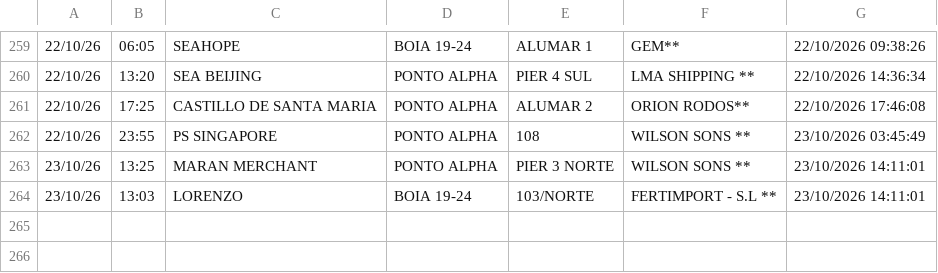
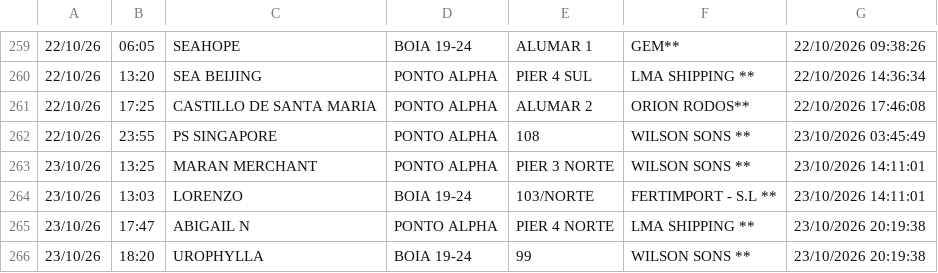
Before and after one commit to Leoofclima/Monitor-Apem, a CSV file: historico_atracacoes.csv, drawn as a sheet; only a part is shown, gaps mark what is left out.

```diff
--- a/historico_atracacoes.csv
+++ b/historico_atracacoes.csv
@@ -264 +264,3 @@
 23/10/26,13:03,LORENZO,BOIA 19-24,103/NORTE,FERTIMPORT - S.L **,23/10/2026 14:11:01
+23/10/26,17:47,ABIGAIL N,PONTO ALPHA,PIER 4 NORTE,LMA SHIPPING **,23/10/2026 20:19:38
+23/10/26,18:20,UROPHYLLA,BOIA 19-24,99,WILSON SONS **,23/10/2026 20:19:38
```
Also changed, not shown: 3 other files.
